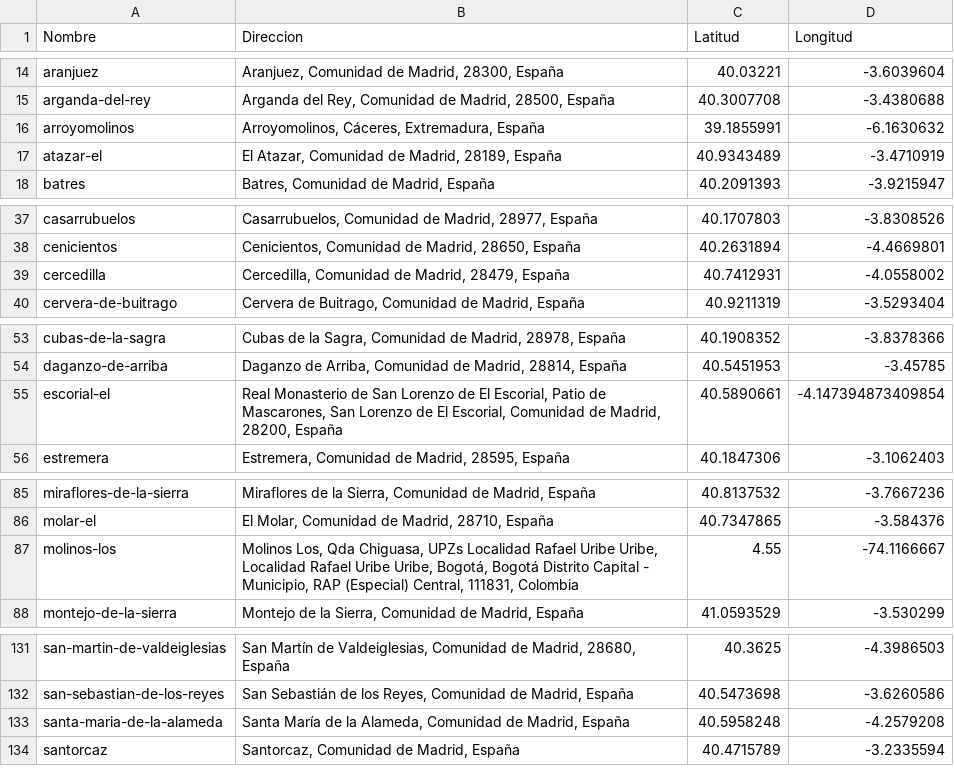
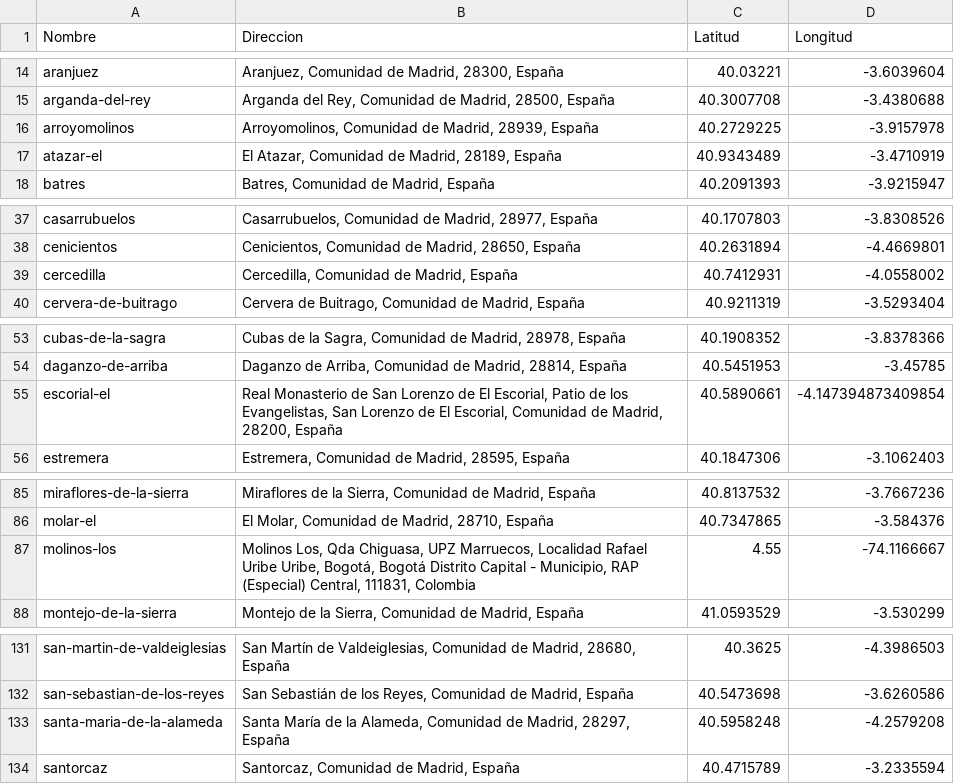
Before and after one commit to SupernovaIa/Laboratorio-APIs, a CSV file: datos/locations.csv, drawn as a sheet; only a part is shown, gaps mark what is left out; the diff covers the shown part only.

```diff
--- a/datos/locations.csv
+++ b/datos/locations.csv
@@ -15,3 +15,3 @@ aranjuez,"Aranjuez, Comunidad de Madrid, 28300, España",40.03221,-3.6039604
 arganda-del-rey,"Arganda del Rey, Comunidad de Madrid, 28500, España",40.3007708,-3.4380688
-arroyomolinos,"Arroyomolinos, Cáceres, Extremadura, España",39.1855991,-6.1630632
+arroyomolinos,"Arroyomolinos, Comunidad de Madrid, 28939, España",40.2729225,-3.9157978
 atazar-el,"El Atazar, Comunidad de Madrid, 28189, España",40.9343489,-3.4710919
@@ -38,3 +38,3 @@ casarrubuelos,"Casarrubuelos, Comunidad de Madrid, 28977, España",40.1707803,-3
 cenicientos,"Cenicientos, Comunidad de Madrid, 28650, España",40.2631894,-4.4669801
-cercedilla,"Cercedilla, Comunidad de Madrid, 28479, España",40.7412931,-4.0558002
+cercedilla,"Cercedilla, Comunidad de Madrid, España",40.7412931,-4.0558002
 cervera-de-buitrago,"Cervera de Buitrago, Comunidad de Madrid, España",40.9211319,-3.5293404
@@ -54,3 +54,3 @@ cubas-de-la-sagra,"Cubas de la Sagra, Comunidad de Madrid, 28978, España",40.19
 daganzo-de-arriba,"Daganzo de Arriba, Comunidad de Madrid, 28814, España",40.5451953,-3.45785
-escorial-el,"Real Monasterio de San Lorenzo de El Escorial, Patio de Mascarones, San Lorenzo de El Escorial, Comunidad de Madrid, 28200, España",40.5890661,-4.147394873409854
+escorial-el,"Real Monasterio de San Lorenzo de El Escorial, Patio de los Evangelistas, San Lorenzo de El Escorial, Comunidad de Madrid, 28200, España",40.5890661,-4.147394873409854
 estremera,"Estremera, Comunidad de Madrid, 28595, España",40.1847306,-3.1062403
@@ -86,3 +86,3 @@ miraflores-de-la-sierra,"Miraflores de la Sierra, Comunidad de Madrid, España",
 molar-el,"El Molar, Comunidad de Madrid, 28710, España",40.7347865,-3.584376
-molinos-los,"Molinos Los, Qda Chiguasa, UPZs Localidad Rafael Uribe Uribe, Localidad Rafael Uribe Uribe, Bogotá, Bogotá Distrito Capital - Municipio, RAP (Especial) Central, 111831, Colombia",4.55,-74.1166667
+molinos-los,"Molinos Los, Qda Chiguasa, UPZ Marruecos, Localidad Rafael Uribe Uribe, Bogotá, Bogotá Distrito Capital - Municipio, RAP (Especial) Central, 111831, Colombia",4.55,-74.1166667
 montejo-de-la-sierra,"Montejo de la Sierra, Comunidad de Madrid, España",41.0593529,-3.530299
@@ -132,3 +132,3 @@ san-martin-de-valdeiglesias,"San Martín de Valdeiglesias, Comunidad de Madrid,
 san-sebastian-de-los-reyes,"San Sebastián de los Reyes, Comunidad de Madrid, España",40.5473698,-3.6260586
-santa-maria-de-la-alameda,"Santa María de la Alameda, Comunidad de Madrid, España",40.5958248,-4.2579208
+santa-maria-de-la-alameda,"Santa María de la Alameda, Comunidad de Madrid, 28297, España",40.5958248,-4.2579208
 santorcaz,"Santorcaz, Comunidad de Madrid, España",40.4715789,-3.2335594
```
Also changed, not shown: 1 edited cell elsewhere in this file, datos/karting.csv, 2 other files.
